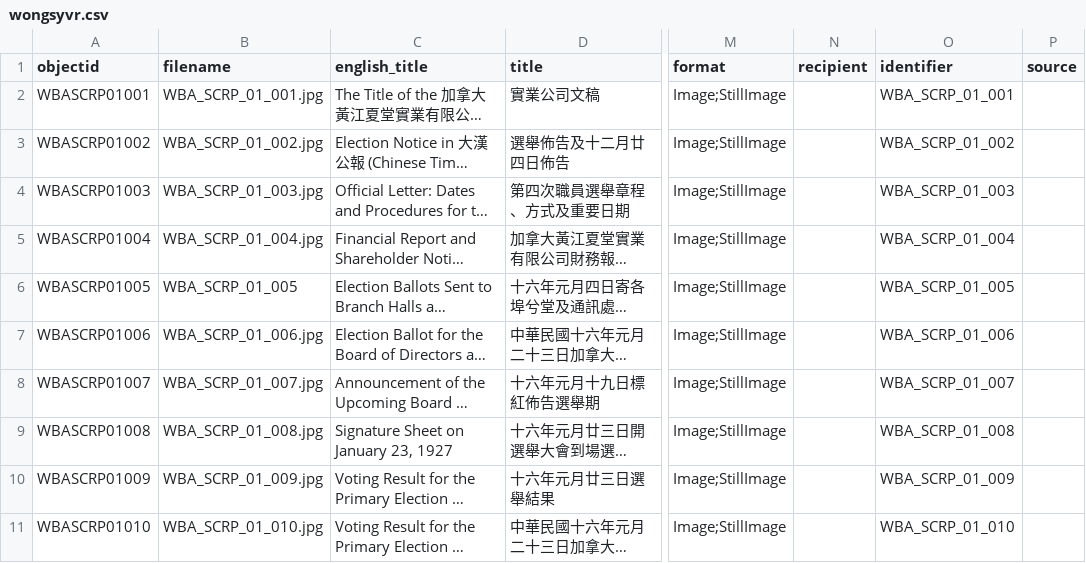
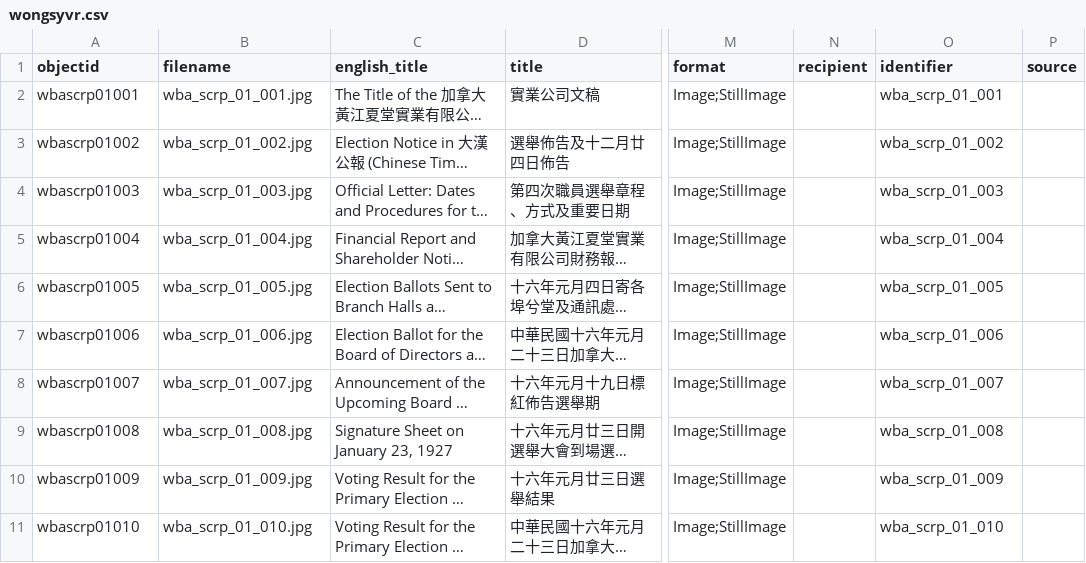
Before and after one commit to philipUBC/Wong-s-Benevolent-Association, a CSV file: _data/wongsyvr.csv, drawn as a sheet; only a part is shown, gaps mark what is left out; long unchanged cells end in …; the diff covers the shown part only; the diff names each change by its address in the sheet, - before the commit and + after, or states it on an @@ line.

Commit message:
Add files via upload

```diff
--- a/_data/wongsyvr.csv
+++ b/_data/wongsyvr.csv
-A2 (objectid): WBASCRP01001
+A2 (objectid): wbascrp01001
-B2 (filename): WBA_SCRP_01_001.jpg
+B2 (filename): wba_scrp_01_001.jpg
-O2 (identifier): WBA_SCRP_01_001
+O2 (identifier): wba_scrp_01_001
-A3 (objectid): WBASCRP01002
+A3 (objectid): wbascrp01002
-B3 (filename): WBA_SCRP_01_002.jpg
+B3 (filename): wba_scrp_01_002.jpg
-O3 (identifier): WBA_SCRP_01_002
+O3 (identifier): wba_scrp_01_002
-A4 (objectid): WBASCRP01003
+A4 (objectid): wbascrp01003
-B4 (filename): WBA_SCRP_01_003.jpg
+B4 (filename): wba_scrp_01_003.jpg
-O4 (identifier): WBA_SCRP_01_003
+O4 (identifier): wba_scrp_01_003
-A5 (objectid): WBASCRP01004
+A5 (objectid): wbascrp01004
-B5 (filename): WBA_SCRP_01_004.jpg
+B5 (filename): wba_scrp_01_004.jpg
-O5 (identifier): WBA_SCRP_01_004
+O5 (identifier): wba_scrp_01_004
-A6 (objectid): WBASCRP01005
+A6 (objectid): wbascrp01005
-B6 (filename): WBA_SCRP_01_005
+B6 (filename): wba_scrp_01_005.jpg
-O6 (identifier): WBA_SCRP_01_005
+O6 (identifier): wba_scrp_01_005
-A7 (objectid): WBASCRP01006
+A7 (objectid): wbascrp01006
-B7 (filename): WBA_SCRP_01_006.jpg
+B7 (filename): wba_scrp_01_006.jpg
-O7 (identifier): WBA_SCRP_01_006
+O7 (identifier): wba_scrp_01_006
-A8 (objectid): WBASCRP01007
+A8 (objectid): wbascrp01007
-B8 (filename): WBA_SCRP_01_007.jpg
+B8 (filename): wba_scrp_01_007.jpg
-O8 (identifier): WBA_SCRP_01_007
+O8 (identifier): wba_scrp_01_007
-A9 (objectid): WBASCRP01008
+A9 (objectid): wbascrp01008
-B9 (filename): WBA_SCRP_01_008.jpg
+B9 (filename): wba_scrp_01_008.jpg
-O9 (identifier): WBA_SCRP_01_008
+O9 (identifier): wba_scrp_01_008
-A10 (objectid): WBASCRP01009
+A10 (objectid): wbascrp01009
-B10 (filename): WBA_SCRP_01_009.jpg
+B10 (filename): wba_scrp_01_009.jpg
-O10 (identifier): WBA_SCRP_01_009
+O10 (identifier): wba_scrp_01_009
-A11 (objectid): WBASCRP01010
+A11 (objectid): wbascrp01010
-B11 (filename): WBA_SCRP_01_010.jpg
+B11 (filename): wba_scrp_01_010.jpg
-O11 (identifier): WBA_SCRP_01_010
+O11 (identifier): wba_scrp_01_010
```
Also changed, not shown: 11 edited cells elsewhere in this file.
